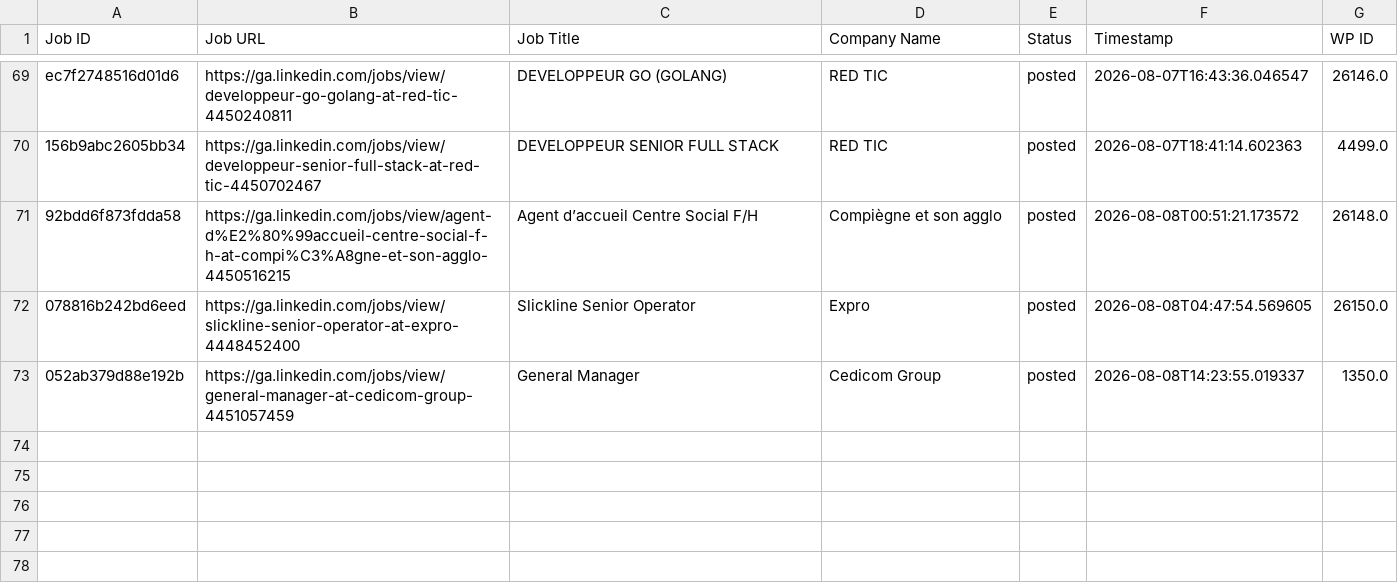
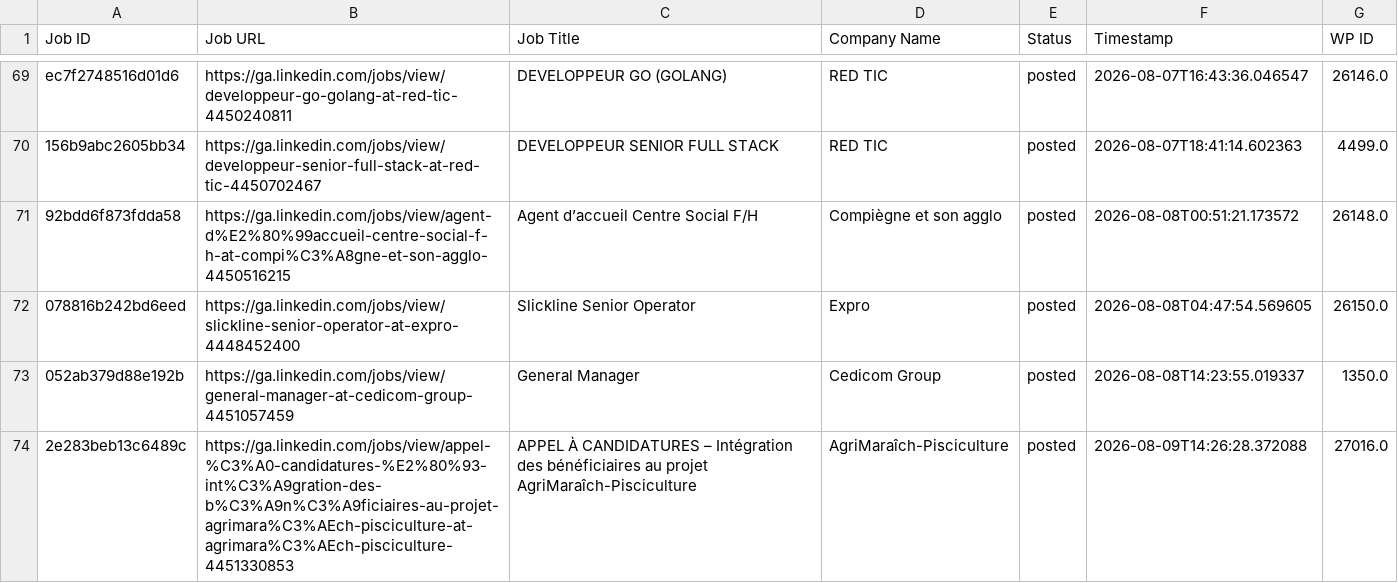
Before and after one commit to projectfetcher/ga, a CSV file: processed_jobs_gabon.csv, drawn as a sheet; only a part is shown, gaps mark what is left out.

```diff
--- a/processed_jobs_gabon.csv
+++ b/processed_jobs_gabon.csv
@@ -73 +73,2 @@ ec7f2748516d01d6,https://ga.linkedin.com/jobs/view/developpeur-go-golang-at-red-
 052ab379d88e192b,https://ga.linkedin.com/jobs/view/general-manager-at-cedicom-group-4451057459,General Manager,Cedicom Group,posted,2026-08-08T14:23:55.019337,1350.0
+2e283beb13c6489c,https://ga.linkedin.com/jobs/view/appel-%C3%A0-candidatures-%E2%80%93-int%C3%A9gration-des-b%C3%A9n%C3%A9ficiaires-au-projet-agrimara%C3%AEch-pisciculture-at-agrimara%C3%AEch-pisciculture-4451330853,APPEL À CANDIDATURES – Intégration des bénéficiaires au projet AgriMaraîch-Pisciculture,AgriMaraîch-Pisciculture,posted,2026-08-09T14:26:28.372088,27016.0
```
